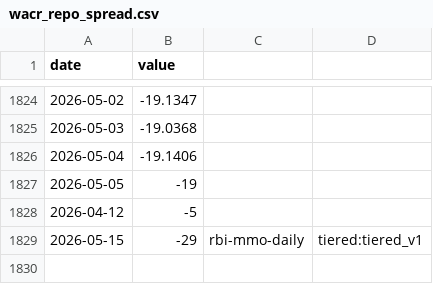
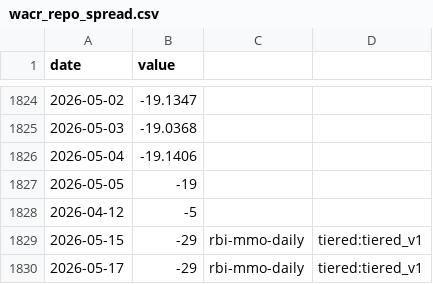
Before and after one commit to aniketkulkarni420/india-risk-monitor, a CSV file: data/history/wacr_repo_spread.csv, drawn as a sheet; only a part is shown, gaps mark what is left out.

```diff
--- a/data/history/wacr_repo_spread.csv
+++ b/data/history/wacr_repo_spread.csv
@@ -1829 +1829,2 @@ date,value
 2026-05-15,-29,rbi-mmo-daily,tiered:tiered_v1
+2026-05-17,-29,rbi-mmo-daily,tiered:tiered_v1
```
Also changed, not shown: data/history/fno_oi_buildup.csv, data/history/india_crude_basket.csv, 25 other files.
